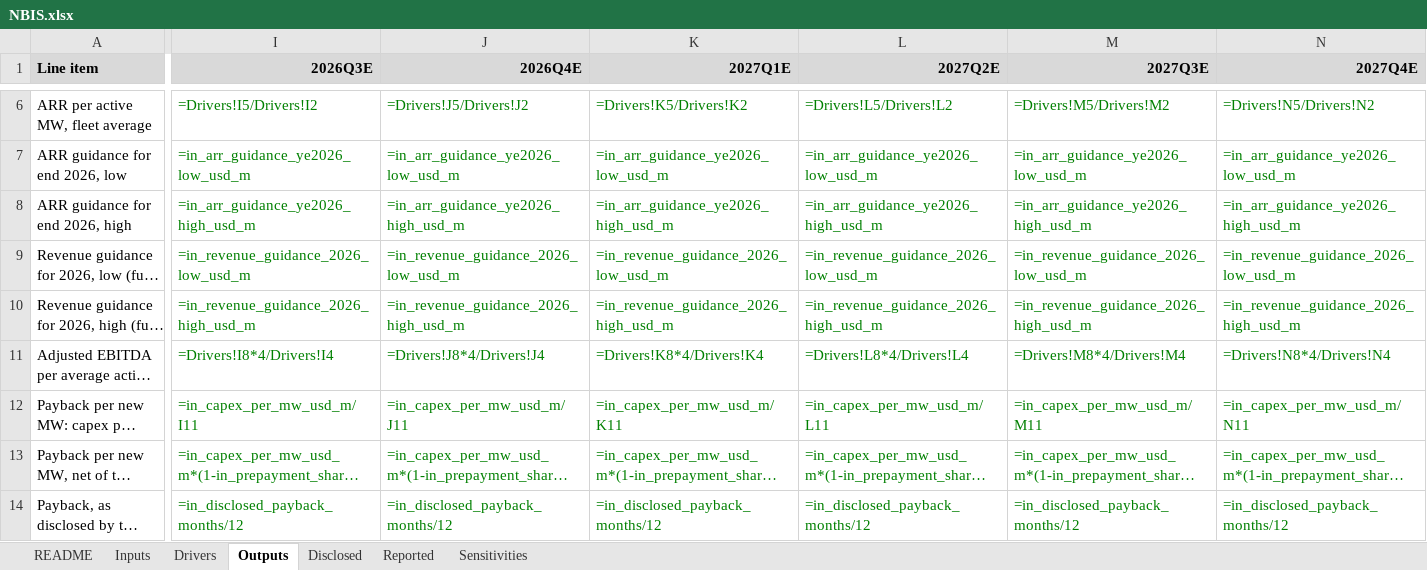
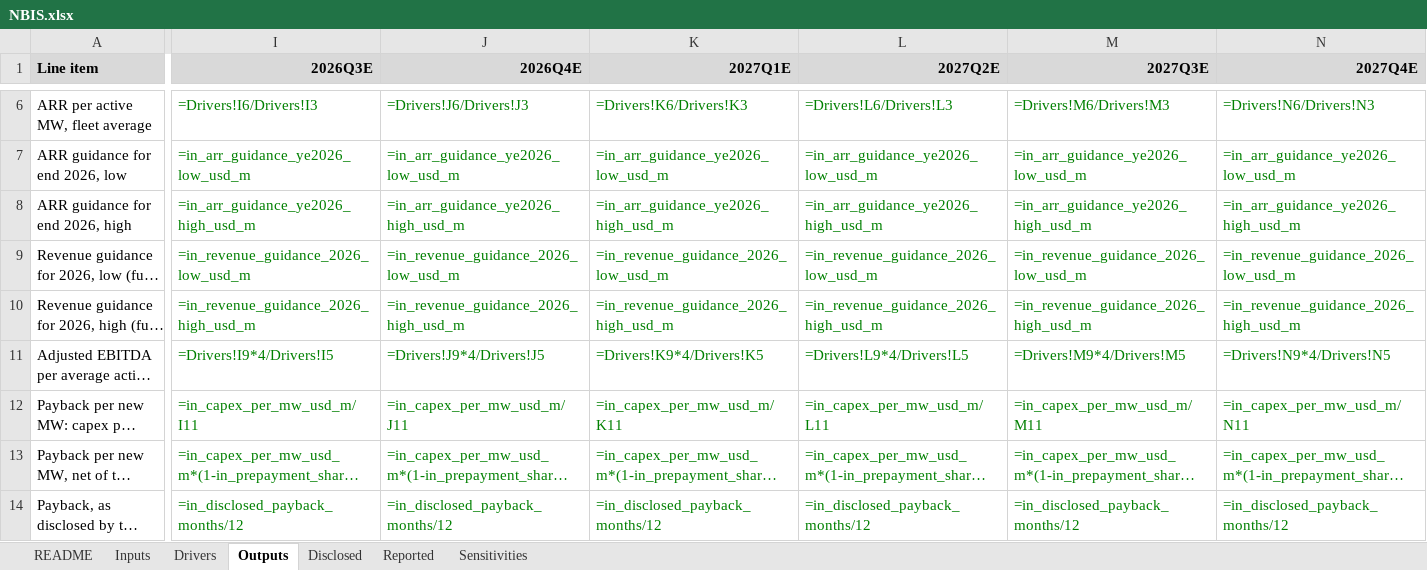
Before and after one commit to Philbertcychan/ai-economics, an Excel workbook: models/NBIS.xlsx, sheet Outputs, drawn as a sheet; only a part is shown, gaps mark what is left out; long unchanged cells end in …; values as stored, in another font and other column widths than the file's, no borders; formulas without a stored value are shown as written; the diff covers the shown part only; the diff names each change by its address in the sheet, - before the commit and + after, or states it on an @@ line.

```diff
--- a/models/NBIS.xlsx (sheet Outputs)
+++ b/models/NBIS.xlsx (sheet Outputs)
-I6 (2026Q3E): =Drivers!I5/Drivers!I2
+I6 (2026Q3E): =Drivers!I6/Drivers!I3
-J6 (2026Q4E): =Drivers!J5/Drivers!J2
+J6 (2026Q4E): =Drivers!J6/Drivers!J3
-K6 (2027Q1E): =Drivers!K5/Drivers!K2
+K6 (2027Q1E): =Drivers!K6/Drivers!K3
-L6 (2027Q2E): =Drivers!L5/Drivers!L2
+L6 (2027Q2E): =Drivers!L6/Drivers!L3
-M6 (2027Q3E): =Drivers!M5/Drivers!M2
+M6 (2027Q3E): =Drivers!M6/Drivers!M3
-N6 (2027Q4E): =Drivers!N5/Drivers!N2
+N6 (2027Q4E): =Drivers!N6/Drivers!N3
-I11 (2026Q3E): =Drivers!I8*4/Drivers!I4
+I11 (2026Q3E): =Drivers!I9*4/Drivers!I5
-J11 (2026Q4E): =Drivers!J8*4/Drivers!J4
+J11 (2026Q4E): =Drivers!J9*4/Drivers!J5
-K11 (2027Q1E): =Drivers!K8*4/Drivers!K4
+K11 (2027Q1E): =Drivers!K9*4/Drivers!K5
-L11 (2027Q2E): =Drivers!L8*4/Drivers!L4
+L11 (2027Q2E): =Drivers!L9*4/Drivers!L5
-M11 (2027Q3E): =Drivers!M8*4/Drivers!M4
+M11 (2027Q3E): =Drivers!M9*4/Drivers!M5
-N11 (2027Q4E): =Drivers!N8*4/Drivers!N4
+N11 (2027Q4E): =Drivers!N9*4/Drivers!N5
```
Also changed, not shown: 149 edited cells elsewhere in this sheet, sheet Drivers, sheet Sensitivities, sheet Inputs, 7 other files.
